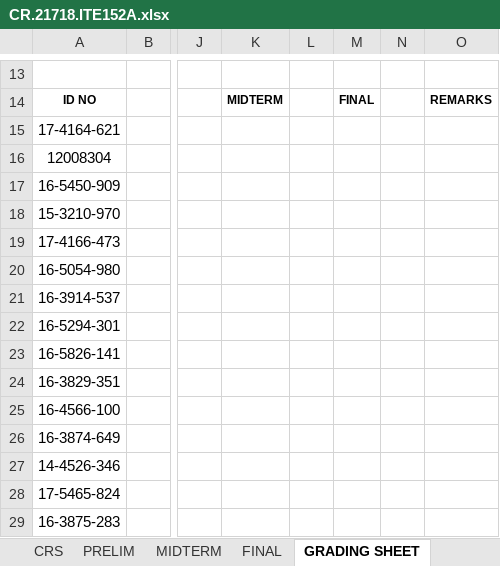
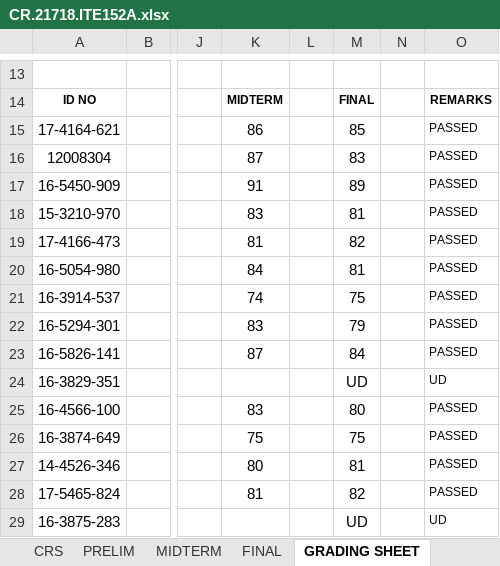
Before and after one commit to primusr/2T1718CR, an Excel workbook: CR.21718.ITE152A.xlsx, sheet GRADING SHEET, drawn as a sheet; only a part is shown, gaps mark what is left out; values as stored, in another font and other column widths than the file's, no borders; charts and pictures and conditional formats not drawn; the diff covers the shown part only; the diff names each change by its address in the sheet, - before the commit and + after, or states it on an @@ line.

```diff
--- a/CR.21718.ITE152A.xlsx (sheet GRADING SHEET)
+++ b/CR.21718.ITE152A.xlsx (sheet GRADING SHEET)
-K15: (empty)
+K15: 86
-M15: (empty)
+M15: 85
-O15:O23: (empty)
+O15:O23: PASSED
-K16: (empty)
+K16: 87
-M16: (empty)
+M16: 83
-K17: (empty)
+K17: 91
-M17: (empty)
+M17: 89
-K18: (empty)
+K18: 83
-M18: (empty)
+M18: 81
-K19: (empty)
+K19: 81
-M19: (empty)
+M19: 82
-K20: (empty)
+K20: 84
-M20: (empty)
+M20: 81
-K21: (empty)
+K21: 74
-M21: (empty)
+M21: 75
-K22: (empty)
+K22: 83
-M22: (empty)
+M22: 79
-K23: (empty)
+K23: 87
-M23: (empty)
+M23: 84
-M24: (empty)
+M24: UD
-O24: (empty)
+O24: UD
-K25: (empty)
+K25: 83
-M25: (empty)
+M25: 80
-O25:O28: (empty)
+O25:O28: PASSED
-K26: (empty)
+K26: 75
-M26: (empty)
+M26: 75
-K27: (empty)
+K27: 80
-M27: (empty)
+M27: 81
-K28: (empty)
+K28: 81
-M28: (empty)
+M28: 82
-M29: (empty)
+M29: UD
-O29: (empty)
+O29: UD
```
Also changed, not shown: 83 edited cells elsewhere in this sheet, sheet MIDTERM, sheet FINAL, sheet CRS, sheet PRELIM, charts or pictures, CR.21718.CSE12INTL.xlsx, CR.21718.ICS63A.xlsx, 7 other files.
